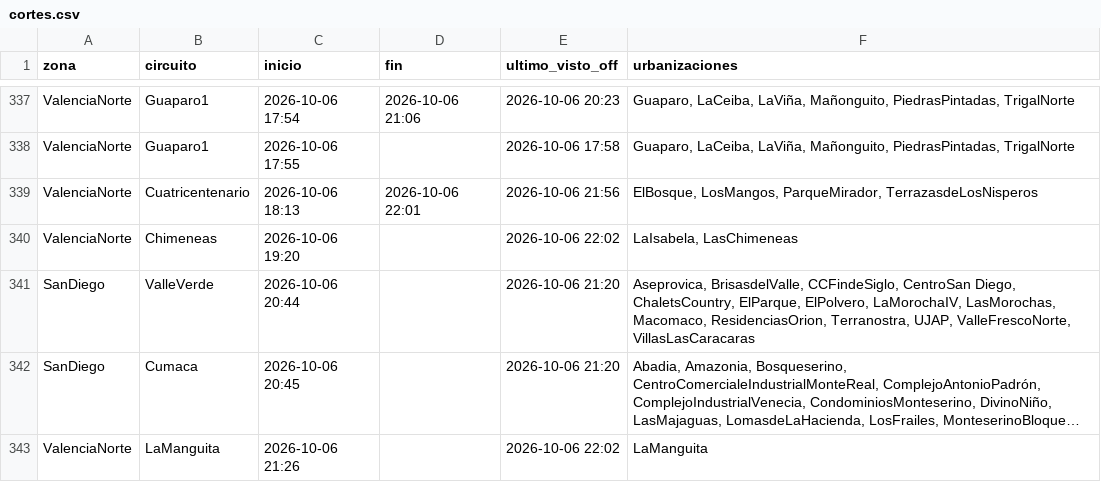
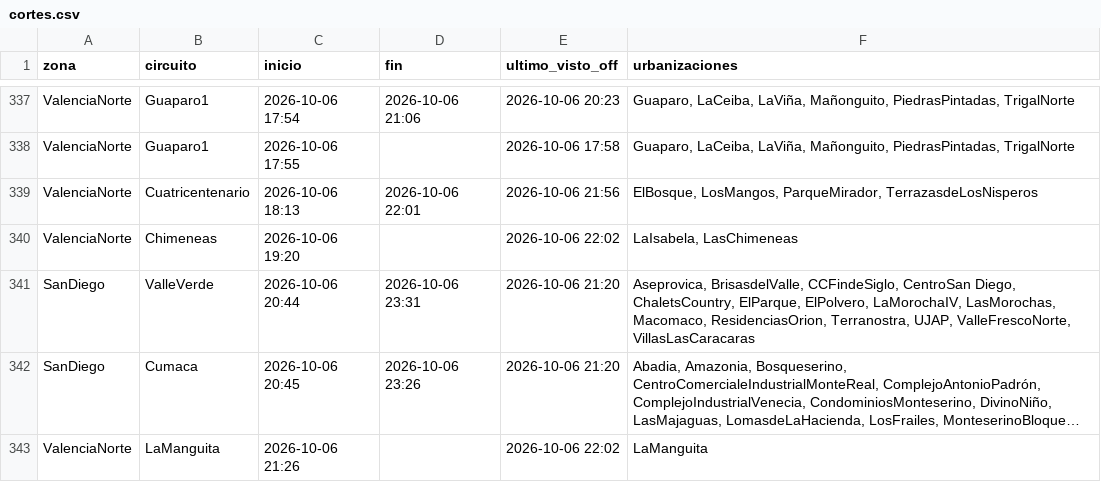
Before and after one commit to ricardotester12-glitch/cortes-luz-valencia, a CSV file: data/cortes.csv, drawn as a sheet; only a part is shown, gaps mark what is left out; long unchanged cells end in …; the diff names each change by its address in the sheet, - before the commit and + after, or states it on an @@ line.

```diff
--- a/data/cortes.csv
+++ b/data/cortes.csv
-D341 (fin): (empty)
+D341 (fin): 2026-10-06 23:31
-D342 (fin): (empty)
+D342 (fin): 2026-10-06 23:26
```
Also changed, not shown: data/reportes.csv, 1 other file.
